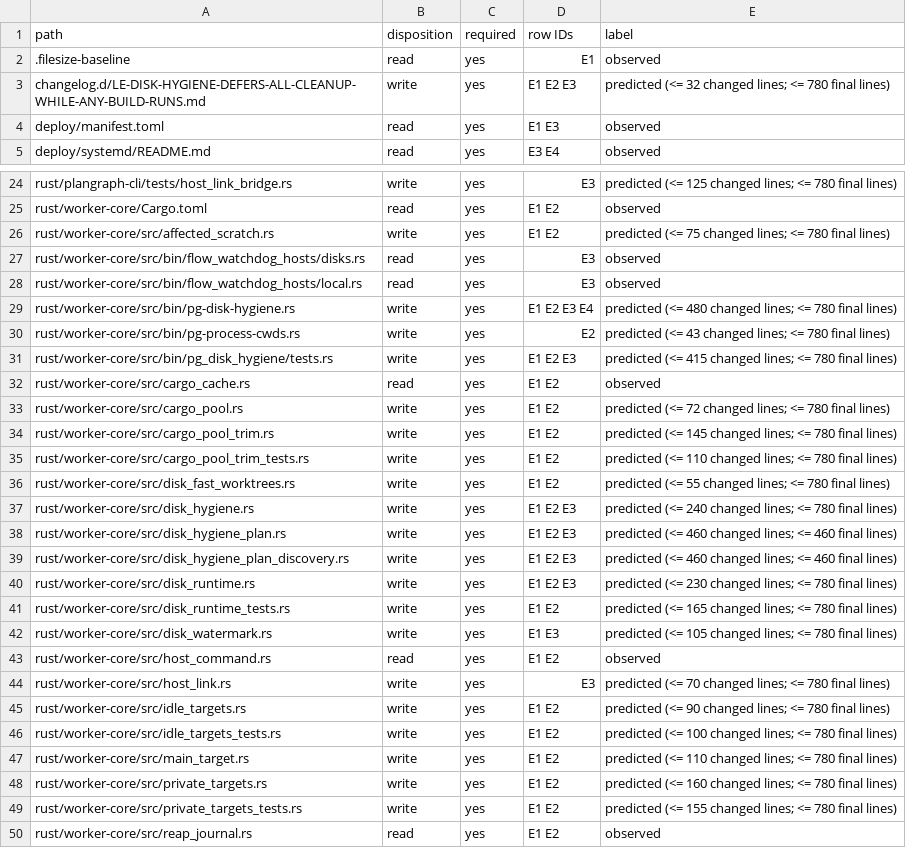
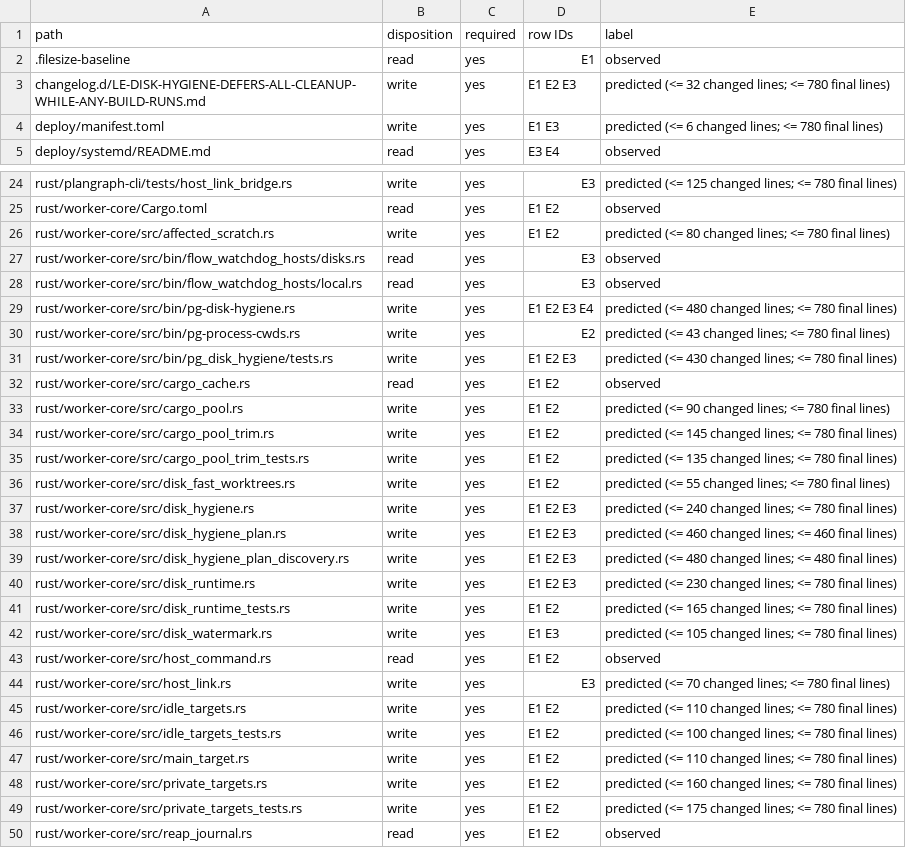
Before and after one commit to Ch3fUlrich/plangraph, a TSV file: docs/specs/LE-DISK-HYGIENE-DEFERS-ALL-CLEANUP-WHILE-ANY-BUILD-RUNS.tree.tsv, drawn as a sheet; only a part is shown, gaps mark what is left out; the diff covers the shown part only.

Commit message:
Amend disk hygiene card caps 3 (plan-roadmap decision)
Plan-Item: plangraph:LE-DISK-HYGIENE-DEFERS-ALL-CLEANUP-WHILE-ANY-BUILD-RUNS
Writer: codex-gpt-6.2-sol-high

```diff
--- a/docs/specs/LE-DISK-HYGIENE-DEFERS-ALL-CLEANUP-WHILE-ANY-BUILD-RUNS.tree.tsv
+++ b/docs/specs/LE-DISK-HYGIENE-DEFERS-ALL-CLEANUP-WHILE-ANY-BUILD-RUNS.tree.tsv
@@ -3,3 +3,3 @@ path	disposition	required	row IDs	label
 changelog.d/LE-DISK-HYGIENE-DEFERS-ALL-CLEANUP-WHILE-ANY-BUILD-RUNS.md	write	yes	E1 E2 E3	predicted (<= 32 changed lines; <= 780 final lines)
-deploy/manifest.toml	read	yes	E1 E3	observed
+deploy/manifest.toml	write	yes	E1 E3	predicted (<= 6 changed lines; <= 780 final lines)
 deploy/systemd/README.md	read	yes	E3 E4	observed
@@ -25,3 +25,3 @@ rust/plangraph-cli/tests/host_link_bridge.rs	write	yes	E3	predicted (<= 125 chan
 rust/worker-core/Cargo.toml	read	yes	E1 E2	observed
-rust/worker-core/src/affected_scratch.rs	write	yes	E1 E2	predicted (<= 75 changed lines; <= 780 final lines)
+rust/worker-core/src/affected_scratch.rs	write	yes	E1 E2	predicted (<= 80 changed lines; <= 780 final lines)
 rust/worker-core/src/bin/flow_watchdog_hosts/disks.rs	read	yes	E3	observed
@@ -30,7 +30,7 @@ rust/worker-core/src/bin/pg-disk-hygiene.rs	write	yes	E1 E2 E3 E4	predicted (<=
 rust/worker-core/src/bin/pg-process-cwds.rs	write	yes	E2	predicted (<= 43 changed lines; <= 780 final lines)
-rust/worker-core/src/bin/pg_disk_hygiene/tests.rs	write	yes	E1 E2 E3	predicted (<= 415 changed lines; <= 780 final lines)
+rust/worker-core/src/bin/pg_disk_hygiene/tests.rs	write	yes	E1 E2 E3	predicted (<= 430 changed lines; <= 780 final lines)
 rust/worker-core/src/cargo_cache.rs	read	yes	E1 E2	observed
-rust/worker-core/src/cargo_pool.rs	write	yes	E1 E2	predicted (<= 72 changed lines; <= 780 final lines)
+rust/worker-core/src/cargo_pool.rs	write	yes	E1 E2	predicted (<= 90 changed lines; <= 780 final lines)
 rust/worker-core/src/cargo_pool_trim.rs	write	yes	E1 E2	predicted (<= 145 changed lines; <= 780 final lines)
-rust/worker-core/src/cargo_pool_trim_tests.rs	write	yes	E1 E2	predicted (<= 110 changed lines; <= 780 final lines)
+rust/worker-core/src/cargo_pool_trim_tests.rs	write	yes	E1 E2	predicted (<= 135 changed lines; <= 780 final lines)
 rust/worker-core/src/disk_fast_worktrees.rs	write	yes	E1 E2	predicted (<= 55 changed lines; <= 780 final lines)
@@ -38,3 +38,3 @@ rust/worker-core/src/disk_hygiene.rs	write	yes	E1 E2 E3	predicted (<= 240 change
 rust/worker-core/src/disk_hygiene_plan.rs	write	yes	E1 E2 E3	predicted (<= 460 changed lines; <= 460 final lines)
-rust/worker-core/src/disk_hygiene_plan_discovery.rs	write	yes	E1 E2 E3	predicted (<= 460 changed lines; <= 460 final lines)
+rust/worker-core/src/disk_hygiene_plan_discovery.rs	write	yes	E1 E2 E3	predicted (<= 480 changed lines; <= 480 final lines)
 rust/worker-core/src/disk_runtime.rs	write	yes	E1 E2 E3	predicted (<= 230 changed lines; <= 780 final lines)
@@ -44,3 +44,3 @@ rust/worker-core/src/host_command.rs	read	yes	E1 E2	observed
 rust/worker-core/src/host_link.rs	write	yes	E3	predicted (<= 70 changed lines; <= 780 final lines)
-rust/worker-core/src/idle_targets.rs	write	yes	E1 E2	predicted (<= 90 changed lines; <= 780 final lines)
+rust/worker-core/src/idle_targets.rs	write	yes	E1 E2	predicted (<= 110 changed lines; <= 780 final lines)
 rust/worker-core/src/idle_targets_tests.rs	write	yes	E1 E2	predicted (<= 100 changed lines; <= 780 final lines)
@@ -48,3 +48,3 @@ rust/worker-core/src/main_target.rs	write	yes	E1 E2	predicted (<= 110 changed li
 rust/worker-core/src/private_targets.rs	write	yes	E1 E2	predicted (<= 160 changed lines; <= 780 final lines)
-rust/worker-core/src/private_targets_tests.rs	write	yes	E1 E2	predicted (<= 155 changed lines; <= 780 final lines)
+rust/worker-core/src/private_targets_tests.rs	write	yes	E1 E2	predicted (<= 175 changed lines; <= 780 final lines)
 rust/worker-core/src/reap_journal.rs	read	yes	E1 E2	observed
```
Also changed, not shown: 1 edited cell elsewhere in this file, 2 other files.
